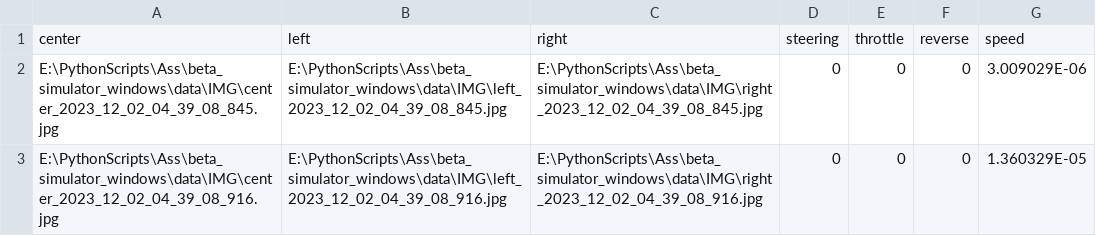
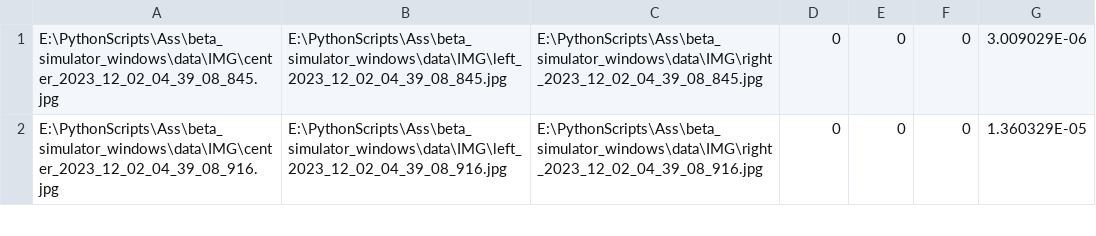
Before and after one commit to PavelBryz/ISY503, a CSV file: assets/data/driving_log.csv, drawn as a sheet; only a part is shown; the diff names each change by its address in the sheet, - before the commit and + after, or states it on an @@ line.

Commit message:
Update driving_log.csv

```diff
--- a/assets/data/driving_log.csv
+++ b/assets/data/driving_log.csv
-row 1: center | left | right | steering | throttle | reverse | speed
```
